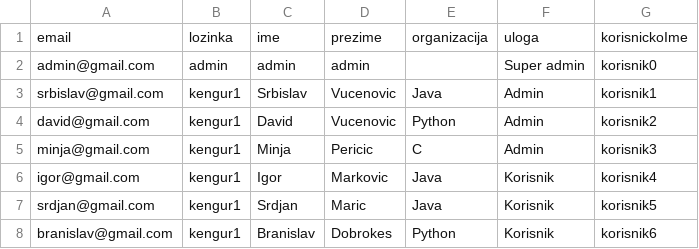
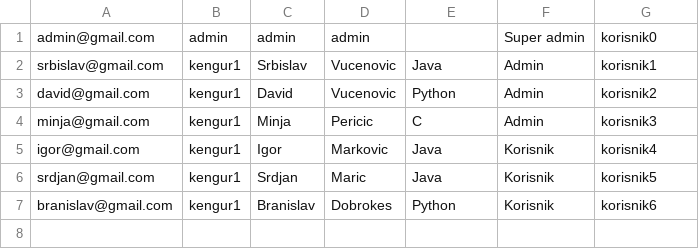
Before and after one commit to Srbislav98/Cloud-Service, a CSV file: WebProjekat/WebContent/data/korisnik.csv, drawn as a sheet.

```diff
--- a/WebProjekat/WebContent/data/korisnik.csv
+++ b/WebProjekat/WebContent/data/korisnik.csv
@@ -1,2 +1 @@
-email;lozinka;ime;prezime;organizacija;uloga;korisnickoIme
 admin@gmail.com;admin;admin;admin; ;Super admin;korisnik0
```
Also changed, not shown: WebProjekat/WebContent/data/organizacija.csv, 10 other files.
